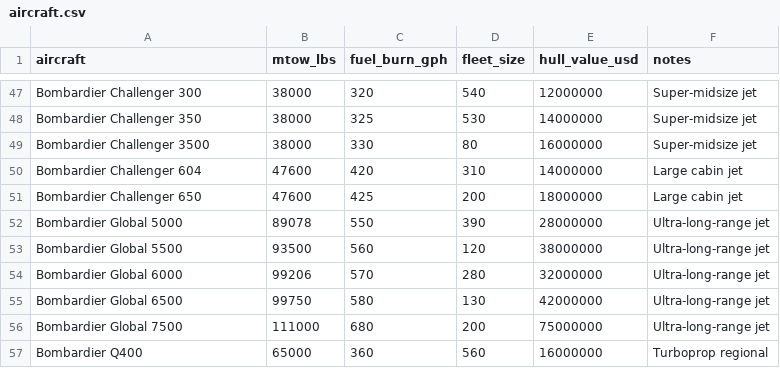
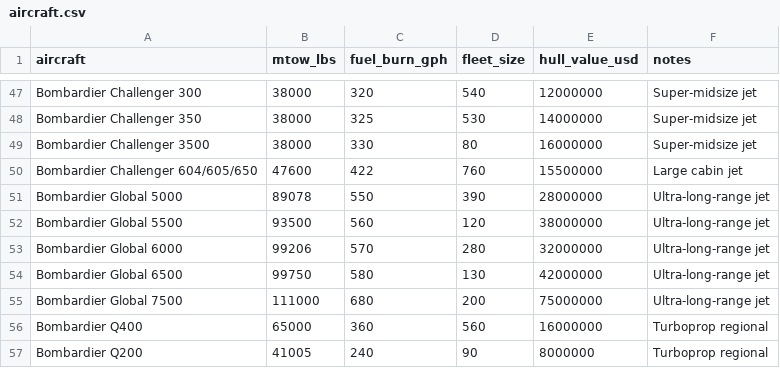
Before and after one commit to volocchio/Aircraft_Specific_Revenue_Roadmap, a CSV file: data/aircraft.csv, drawn as a sheet; only a part is shown, gaps mark what is left out; the shorter side is filled out with more unchanged rows.

```diff
--- a/data/aircraft.csv
+++ b/data/aircraft.csv
@@ -49,4 +49,3 @@ Bombardier Challenger 350,38000,325,530,14000000,Super-midsize jet
 Bombardier Challenger 3500,38000,330,80,16000000,Super-midsize jet
-Bombardier Challenger 604,47600,420,310,14000000,Large cabin jet
-Bombardier Challenger 650,47600,425,200,18000000,Large cabin jet
+Bombardier Challenger 604/605/650,47600,422,760,15500000,Large cabin jet
 Bombardier Global 5000,89078,550,390,28000000,Ultra-long-range jet
```
Also changed, not shown: data/budget_breakdown.csv, 2 other files.
